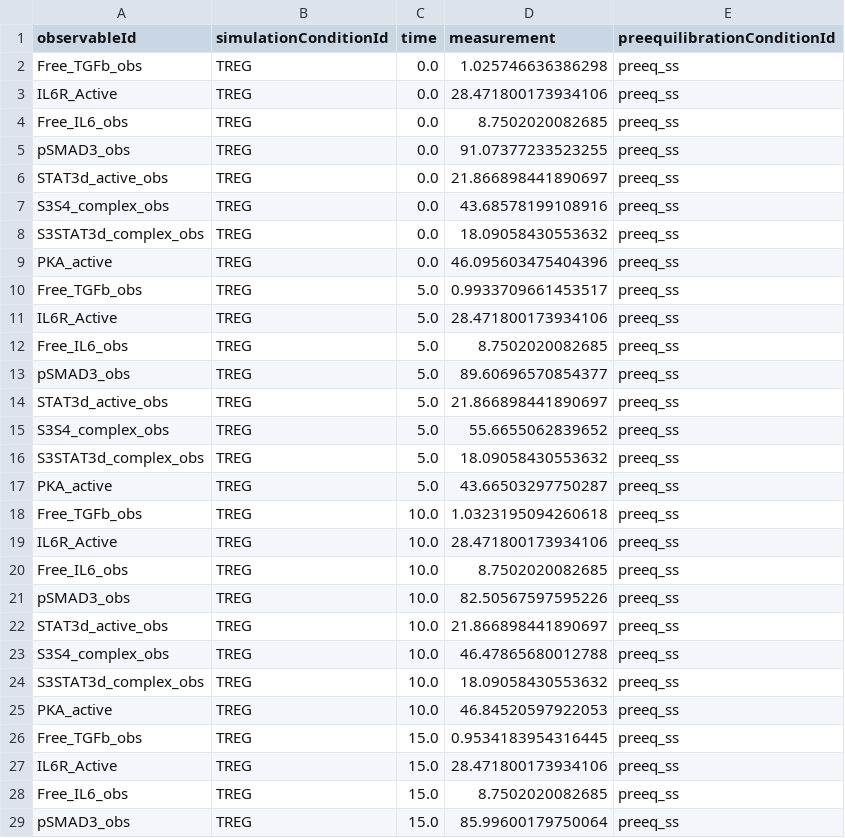
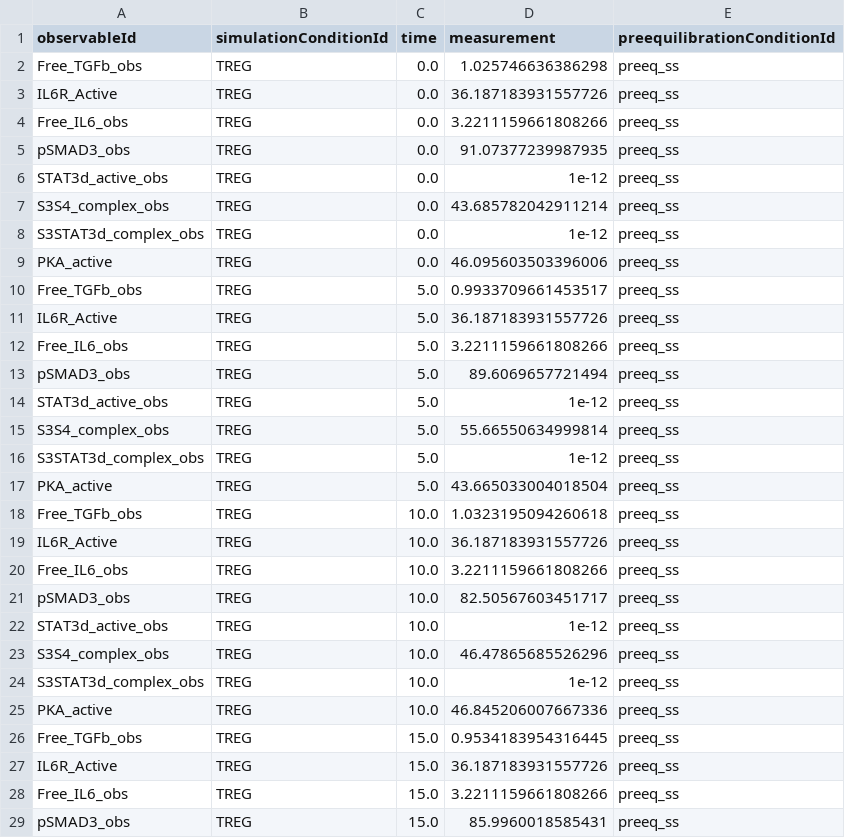
Before and after one commit to akutuva21/IL6_TGFb_Model, a TSV file: SimData/measurements_time_course_noise10.tsv, drawn as a sheet; only a part is shown; the diff covers the shown part only.

```diff
--- a/SimData/measurements_time_course_noise10.tsv
+++ b/SimData/measurements_time_course_noise10.tsv
@@ -2,28 +2,28 @@ observableId	simulationConditionId	time	measurement	preequilibrationConditionId
 Free_TGFb_obs	TREG	0.0	1.025746636386298	preeq_ss
-IL6R_Active	TREG	0.0	28.471800173934106	preeq_ss
-Free_IL6_obs	TREG	0.0	8.7502020082685	preeq_ss
-pSMAD3_obs	TREG	0.0	91.07377233523255	preeq_ss
-STAT3d_active_obs	TREG	0.0	21.866898441890697	preeq_ss
-S3S4_complex_obs	TREG	0.0	43.68578199108916	preeq_ss
-S3STAT3d_complex_obs	TREG	0.0	18.09058430553632	preeq_ss
-PKA_active	TREG	0.0	46.095603475404396	preeq_ss
+IL6R_Active	TREG	0.0	36.187183931557726	preeq_ss
+Free_IL6_obs	TREG	0.0	3.2211159661808266	preeq_ss
+pSMAD3_obs	TREG	0.0	91.07377239987935	preeq_ss
+STAT3d_active_obs	TREG	0.0	1e-12	preeq_ss
+S3S4_complex_obs	TREG	0.0	43.685782042911214	preeq_ss
+S3STAT3d_complex_obs	TREG	0.0	1e-12	preeq_ss
+PKA_active	TREG	0.0	46.095603503396006	preeq_ss
 Free_TGFb_obs	TREG	5.0	0.9933709661453517	preeq_ss
-IL6R_Active	TREG	5.0	28.471800173934106	preeq_ss
-Free_IL6_obs	TREG	5.0	8.7502020082685	preeq_ss
-pSMAD3_obs	TREG	5.0	89.60696570854377	preeq_ss
-STAT3d_active_obs	TREG	5.0	21.866898441890697	preeq_ss
-S3S4_complex_obs	TREG	5.0	55.6655062839652	preeq_ss
-S3STAT3d_complex_obs	TREG	5.0	18.09058430553632	preeq_ss
-PKA_active	TREG	5.0	43.66503297750287	preeq_ss
+IL6R_Active	TREG	5.0	36.187183931557726	preeq_ss
+Free_IL6_obs	TREG	5.0	3.2211159661808266	preeq_ss
+pSMAD3_obs	TREG	5.0	89.6069657721494	preeq_ss
+STAT3d_active_obs	TREG	5.0	1e-12	preeq_ss
+S3S4_complex_obs	TREG	5.0	55.66550634999814	preeq_ss
+S3STAT3d_complex_obs	TREG	5.0	1e-12	preeq_ss
+PKA_active	TREG	5.0	43.665033004018504	preeq_ss
 Free_TGFb_obs	TREG	10.0	1.0323195094260618	preeq_ss
-IL6R_Active	TREG	10.0	28.471800173934106	preeq_ss
-Free_IL6_obs	TREG	10.0	8.7502020082685	preeq_ss
-pSMAD3_obs	TREG	10.0	82.50567597595226	preeq_ss
-STAT3d_active_obs	TREG	10.0	21.866898441890697	preeq_ss
-S3S4_complex_obs	TREG	10.0	46.47865680012788	preeq_ss
-S3STAT3d_complex_obs	TREG	10.0	18.09058430553632	preeq_ss
-PKA_active	TREG	10.0	46.84520597922053	preeq_ss
+IL6R_Active	TREG	10.0	36.187183931557726	preeq_ss
+Free_IL6_obs	TREG	10.0	3.2211159661808266	preeq_ss
+pSMAD3_obs	TREG	10.0	82.50567603451717	preeq_ss
+STAT3d_active_obs	TREG	10.0	1e-12	preeq_ss
+S3S4_complex_obs	TREG	10.0	46.47865685526296	preeq_ss
+S3STAT3d_complex_obs	TREG	10.0	1e-12	preeq_ss
+PKA_active	TREG	10.0	46.845206007667336	preeq_ss
 Free_TGFb_obs	TREG	15.0	0.9534183954316445	preeq_ss
-IL6R_Active	TREG	15.0	28.471800173934106	preeq_ss
-Free_IL6_obs	TREG	15.0	8.7502020082685	preeq_ss
-pSMAD3_obs	TREG	15.0	85.99600179750064	preeq_ss
+IL6R_Active	TREG	15.0	36.187183931557726	preeq_ss
+Free_IL6_obs	TREG	15.0	3.2211159661808266	preeq_ss
+pSMAD3_obs	TREG	15.0	85.9960018585431	preeq_ss
```
Also changed, not shown: 101 edited cells elsewhere in this file, SimData/measurements_time_course_no_noise.tsv, SimData/measurements_time_course_noise5.tsv, 7 other files.
